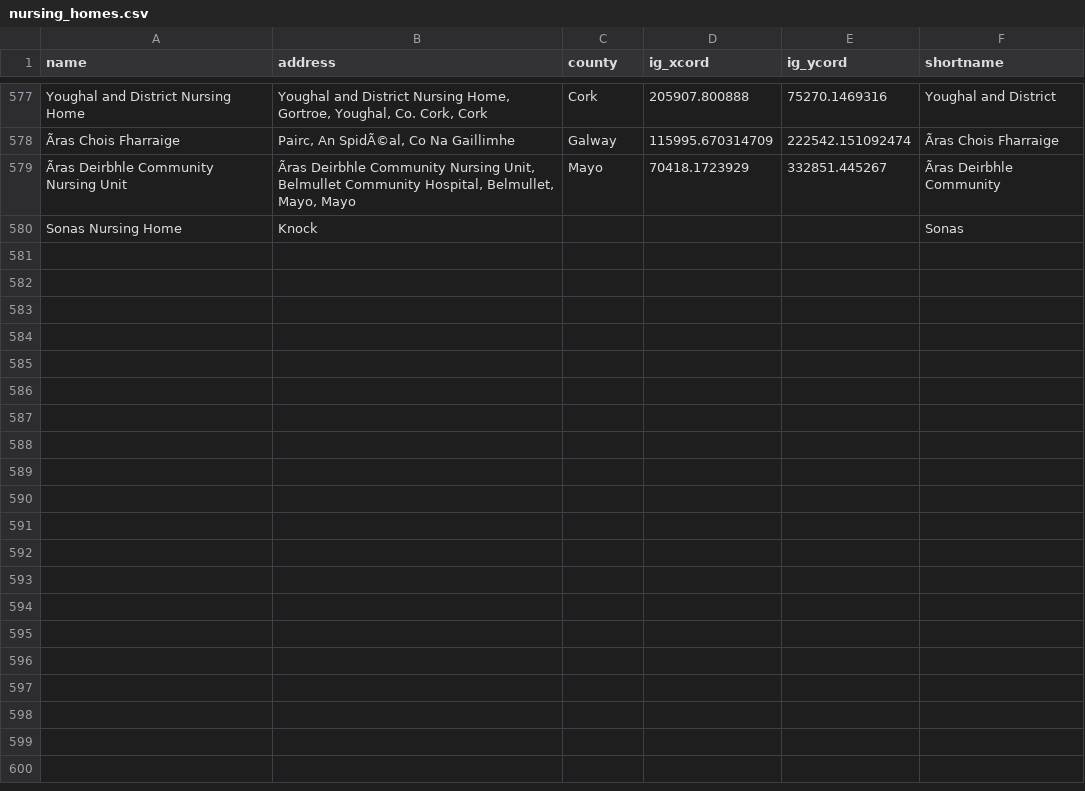
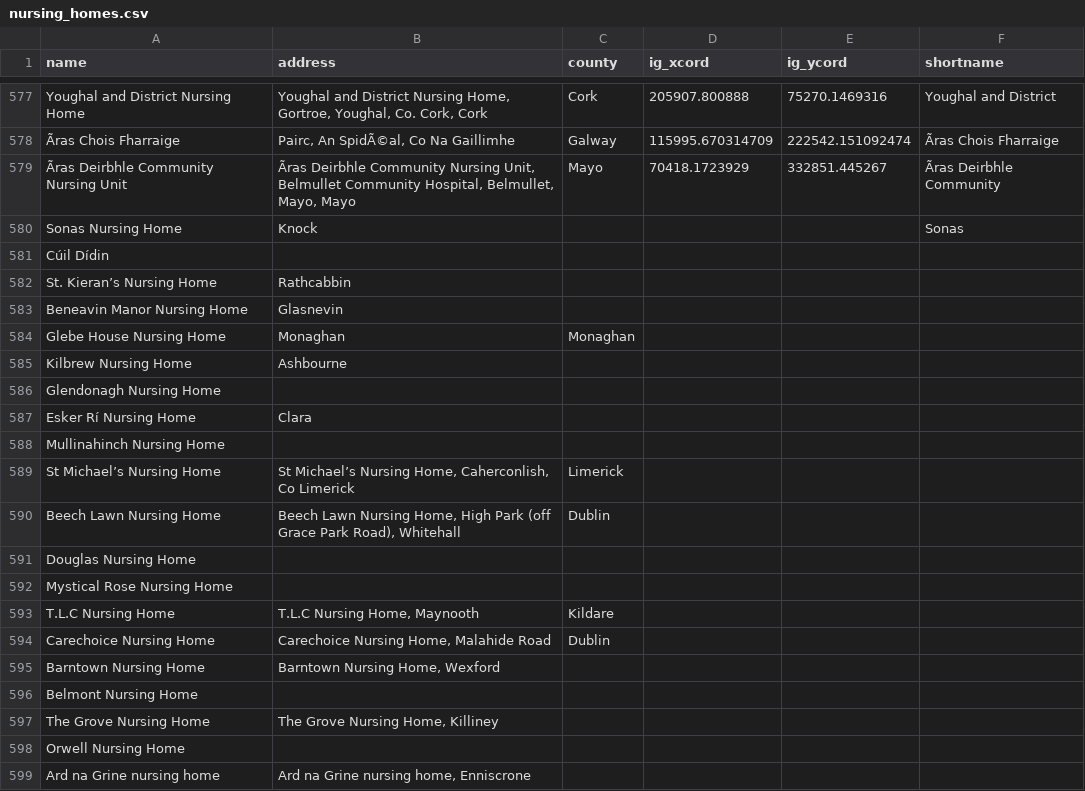
Before and after one commit to dmnfarrell/teaching, a CSV file: misc/nursing_homes.csv, drawn as a sheet; only a part is shown, gaps mark what is left out; the diff covers the shown part only.

```diff
--- a/misc/nursing_homes.csv
+++ b/misc/nursing_homes.csv
@@ -580,0 +581,19 @@ Sonas Nursing Home,Knock,,,,Sonas
+"Cúil Dídin",,,,,
+"St. Kieran’s Nursing Home","Rathcabbin",,,,
+"Beneavin Manor Nursing Home","Glasnevin",,,,
+"Glebe House Nursing Home","Monaghan","Monaghan",,,
+"Kilbrew Nursing Home","Ashbourne",,,,
+"Glendonagh Nursing Home",,,,,
+"Esker Rí Nursing Home","Clara",,,,
+"Mullinahinch Nursing Home",,,,,
+"St Michael’s Nursing Home","St Michael’s Nursing Home, Caherconlish, Co Limerick","Limerick",,,
+"Beech Lawn Nursing Home","Beech Lawn Nursing Home, High Park (off Grace Park Road), Whitehall ","Dublin",,,
+"Douglas Nursing Home",,,,,
+"Mystical Rose Nursing Home",,,,,
+"T.L.C Nursing Home","T.L.C Nursing Home, Maynooth ","Kildare",,,
+"Carechoice Nursing Home","Carechoice Nursing Home, Malahide Road","Dublin",,,
+"Barntown Nursing Home","Barntown Nursing Home, Wexford",,,,
+"Belmont Nursing Home",,,,,
+"The Grove Nursing Home","The Grove Nursing Home, Killiney",,,,
+"Orwell Nursing Home",,,,,
+"Ard na Grine nursing home","Ard na Grine nursing home, Enniscrone",,,,
```
Also changed, not shown: 10 added rows elsewhere in this file, 2 other files.
